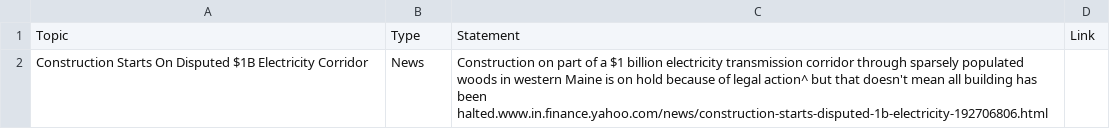
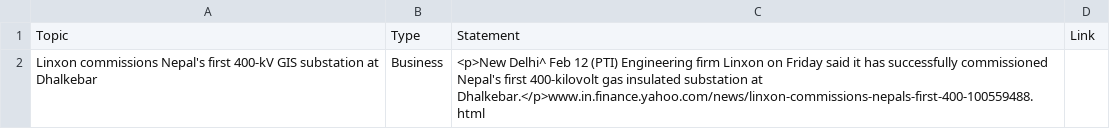
Before and after one commit to mustankap/Web-Scrape, a CSV file: YAHOOFINANCE.csv, drawn as a sheet; removed rows and columns are numbered as before the commit, all else as after; the diff names each change by its address in the sheet, - before the commit and + after, or states it on an @@ line.

```diff
--- a/YAHOOFINANCE.csv
+++ b/YAHOOFINANCE.csv
-row 2: Construction Starts On Disputed $1B Electricity Corridor | News | Construction on part of a $1 billion electricity transmission corridor through sparsely populated woods in western Maine is on hold because of legal action^ but that doesn't mean all building has been halted.www.in.finance.yahoo.com/news/construction-starts-disputed-1b-electricity-192706806.html
+row 2: Linxon commissions Nepal's first 400-kV GIS substation at Dhalkebar | Business | <p>New Delhi^ Feb 12 (PTI) Engineering firm Linxon on Friday said it has successfully commissioned Nepal's first 400-kilovolt gas insulated substation at Dhalkebar.</p>www.in.finance.yahoo.com/news/linxon-commissions-nepals-first-400-100559488.html
```
Also changed, not shown: 3 other files.
